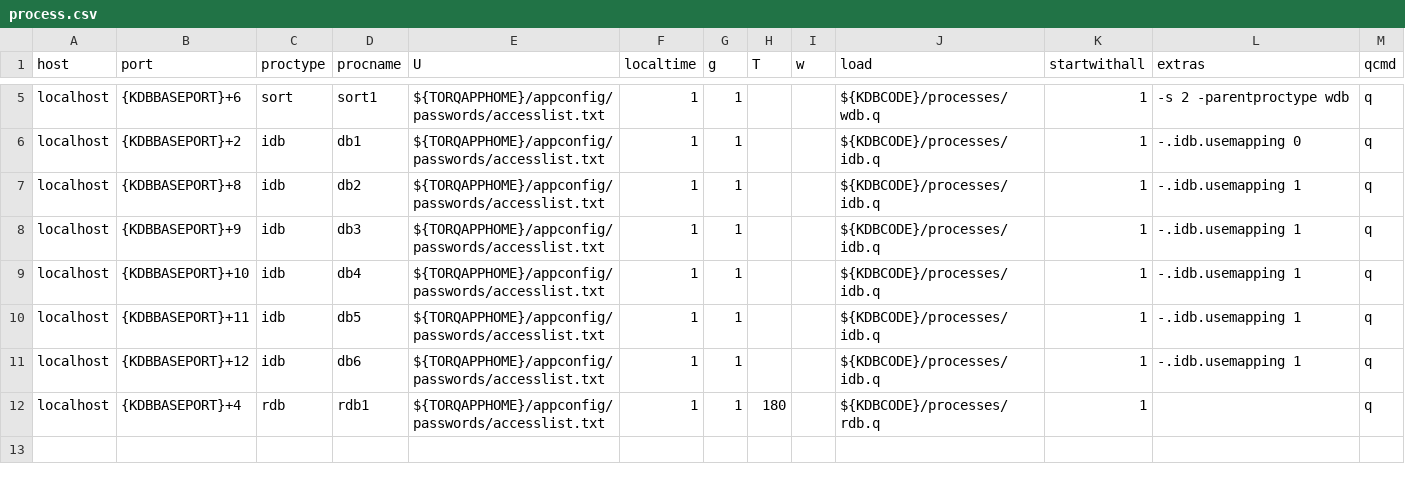
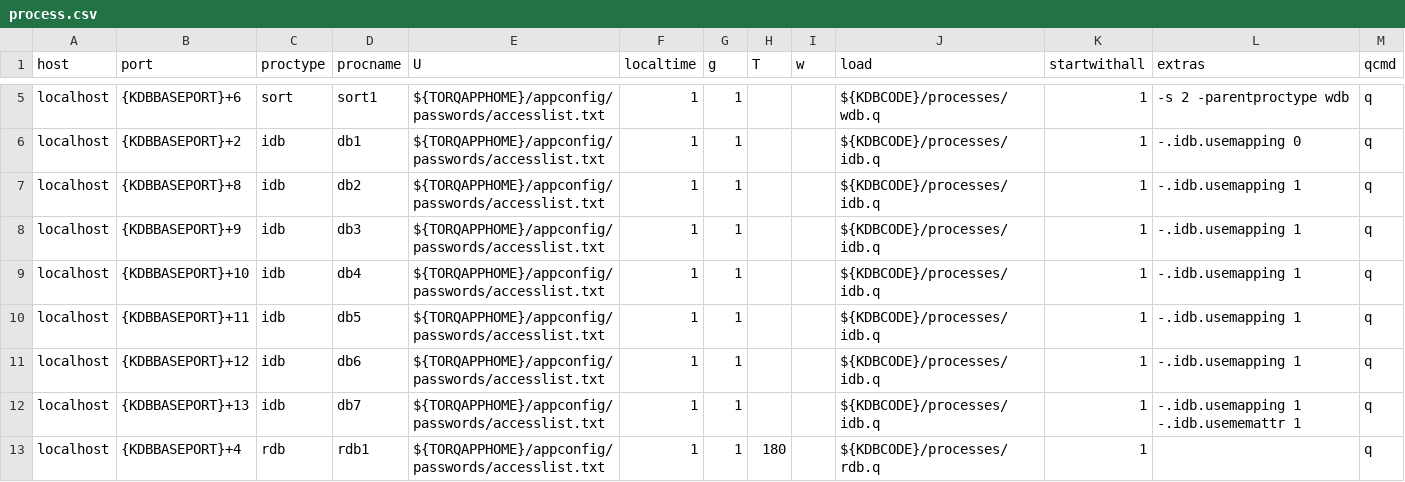
Before and after one commit to DataIntellectTech/TorQ-No-RDB-Starter-Pack, a CSV file: bench/process.csv, drawn as a sheet; only a part is shown, gaps mark what is left out; the diff names each change by its address in the sheet, - before the commit and + after, or states it on an @@ line.

Commit message:
New mode that keeps attributed columns in-memory

```diff
--- a/bench/process.csv
+++ b/bench/process.csv
+row 12: localhost | {KDBBASEPORT}+13 | idb | db7 | ${TORQAPPHOME}/appconfig/passwords/accesslist.txt | 1 | 1 |  |  | ${KDBCODE}/processes/idb.q | 1 | -.idb.usemapping 1 -.idb.usememattr 1 | q
```
Also changed, not shown: 5 other files.
